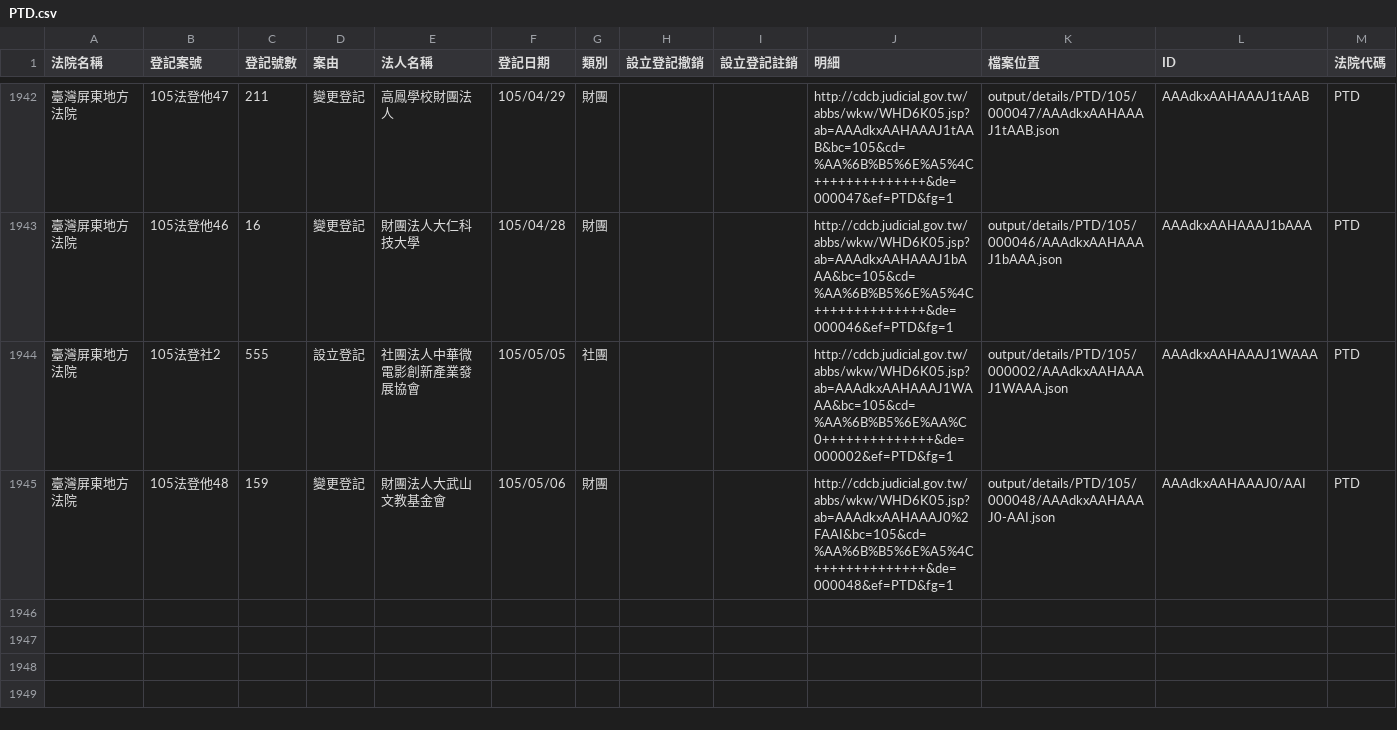
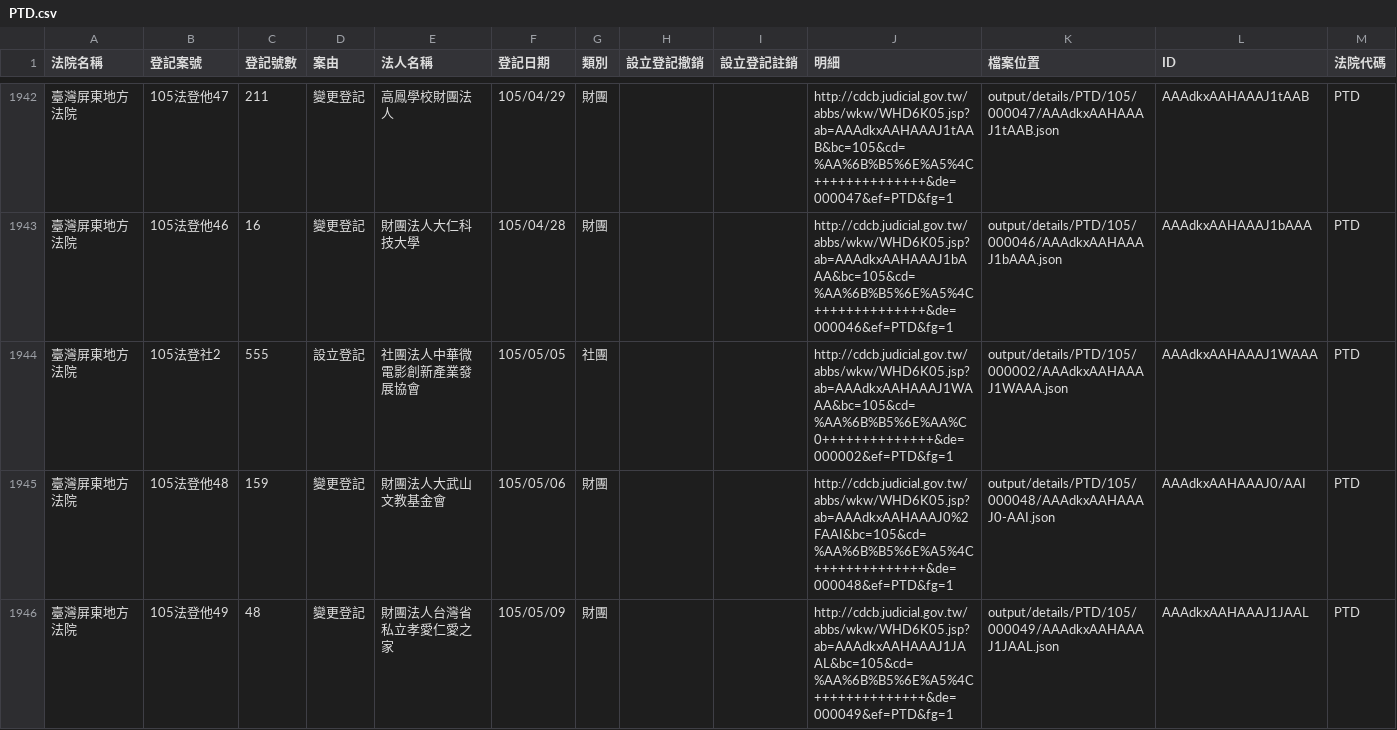
Before and after one commit to taichunmin/foundationtw, a CSV file: output/lists/PTD.csv, drawn as a sheet; only a part is shown, gaps mark what is left out; the diff names each change by its address in the sheet, - before the commit and + after, or states it on an @@ line.

```diff
--- a/output/lists/PTD.csv
+++ b/output/lists/PTD.csv
+row 1946: 臺灣屏東地方法院 | 105法登他49 | 48 | 變更登記 | 財團法人台灣省私立孝愛仁愛之家 | 105/05/09 | 財團 |  |  | http://cdcb.judicial.gov.tw/abbs/wkw/WHD6K05.jsp?ab=AAAdkxAAHAAAJ1JAAL&bc=105&cd=%AA%6B%B5%6E%A5%4C++++++++++++++&de=000049&ef=PTD&fg=1 | output/details/PTD/105/000049/AAAdkxAAHAAAJ1JAAL.json | AAAdkxAAHAAAJ1JAAL | PTD
```
Also changed, not shown: output/lists/ILD.csv, output/lists/NTD.csv, 35 other files.
